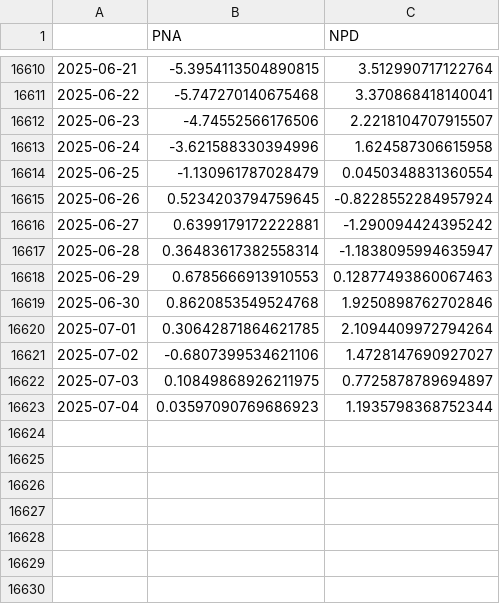
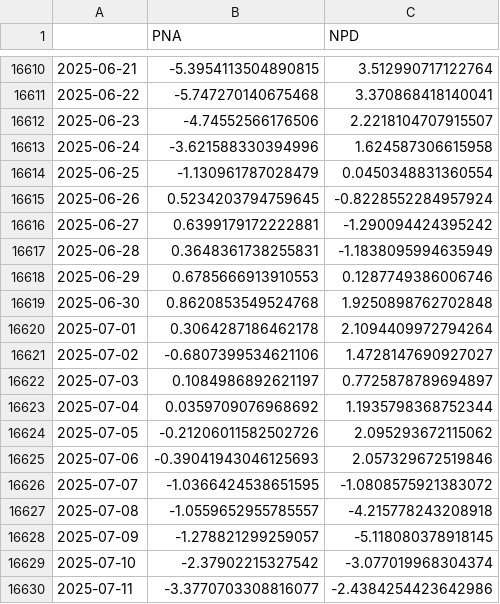
Before and after one commit to linusmagnusson/clint_ts_output, a CSV file: seas_Pac_raw.csv, drawn as a sheet; only a part is shown, gaps mark what is left out.

```diff
--- a/seas_Pac_raw.csv
+++ b/seas_Pac_raw.csv
@@ -16616,8 +16616,15 @@
 2025-06-27,0.6399179172222881,-1.290094424395242
-2025-06-28,0.36483617382558314,-1.1838095994635947
-2025-06-29,0.6785666913910553,0.12877493860067463
-2025-06-30,0.8620853549524768,1.9250898762702846
-2025-07-01,0.30642871864621785,2.1094409972794264
+2025-06-28,0.3648361738255831,-1.1838095994635949
+2025-06-29,0.6785666913910553,0.1287749386006746
+2025-06-30,0.8620853549524768,1.9250898762702848
+2025-07-01,0.3064287186462178,2.1094409972794264
 2025-07-02,-0.6807399534621106,1.4728147690927027
-2025-07-03,0.10849868926211975,0.7725878789694897
-2025-07-04,0.03597090769686923,1.1935798368752344
+2025-07-03,0.1084986892621197,0.7725878789694897
+2025-07-04,0.0359709076968692,1.1935798368752344
+2025-07-05,-0.21206011582502726,2.095293672115062
+2025-07-06,-0.39041943046125693,2.057329672519846
+2025-07-07,-1.0366424538651595,-1.0808575921383072
+2025-07-08,-1.0559652955785557,-4.215778243208918
+2025-07-09,-1.278821299259057,-5.118080378918145
+2025-07-10,-2.37902215327542,-3.077019968304374
+2025-07-11,-3.3770703308816077,-2.4384254423642986
```
Also changed, not shown: area_AO1000_raw.csv, glob_2t_raw.csv, 12 other files.
